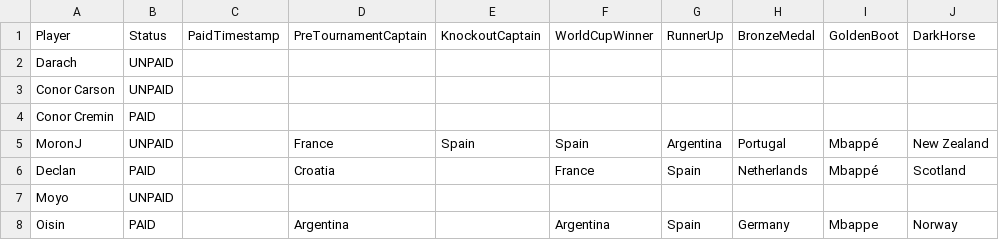
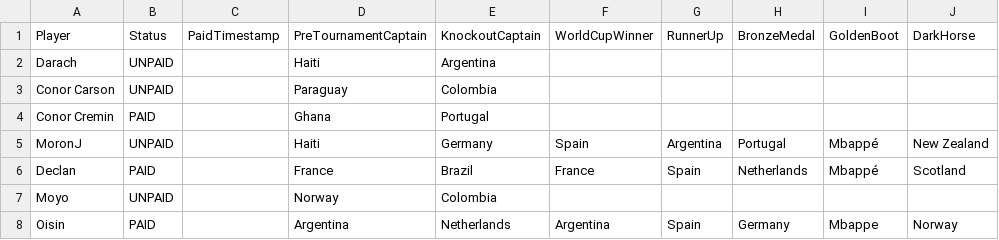
Before and after one commit to oisincarroll296/wc2026-sweepstake-BSC, a CSV file: data/players.csv, drawn as a sheet; only a part is shown; the diff names each change by its address in the sheet, - before the commit and + after, or states it on an @@ line.

```diff
--- a/data/players.csv
+++ b/data/players.csv
-D2 (PreTournamentCaptain): (empty)
+D2 (PreTournamentCaptain): Haiti
-E2 (KnockoutCaptain): (empty)
+E2 (KnockoutCaptain): Argentina
-D3 (PreTournamentCaptain): (empty)
+D3 (PreTournamentCaptain): Paraguay
-E3 (KnockoutCaptain): (empty)
+E3 (KnockoutCaptain): Colombia
-D4 (PreTournamentCaptain): (empty)
+D4 (PreTournamentCaptain): Ghana
-E4 (KnockoutCaptain): (empty)
+E4 (KnockoutCaptain): Portugal
-D5 (PreTournamentCaptain): France
+D5 (PreTournamentCaptain): Haiti
-E5 (KnockoutCaptain): Spain
+E5 (KnockoutCaptain): Germany
-D6 (PreTournamentCaptain): Croatia
+D6 (PreTournamentCaptain): France
-E6 (KnockoutCaptain): (empty)
+E6 (KnockoutCaptain): Brazil
-D7 (PreTournamentCaptain): (empty)
+D7 (PreTournamentCaptain): Norway
-E7 (KnockoutCaptain): (empty)
+E7 (KnockoutCaptain): Colombia
-E8 (KnockoutCaptain): (empty)
+E8 (KnockoutCaptain): Netherlands
```
